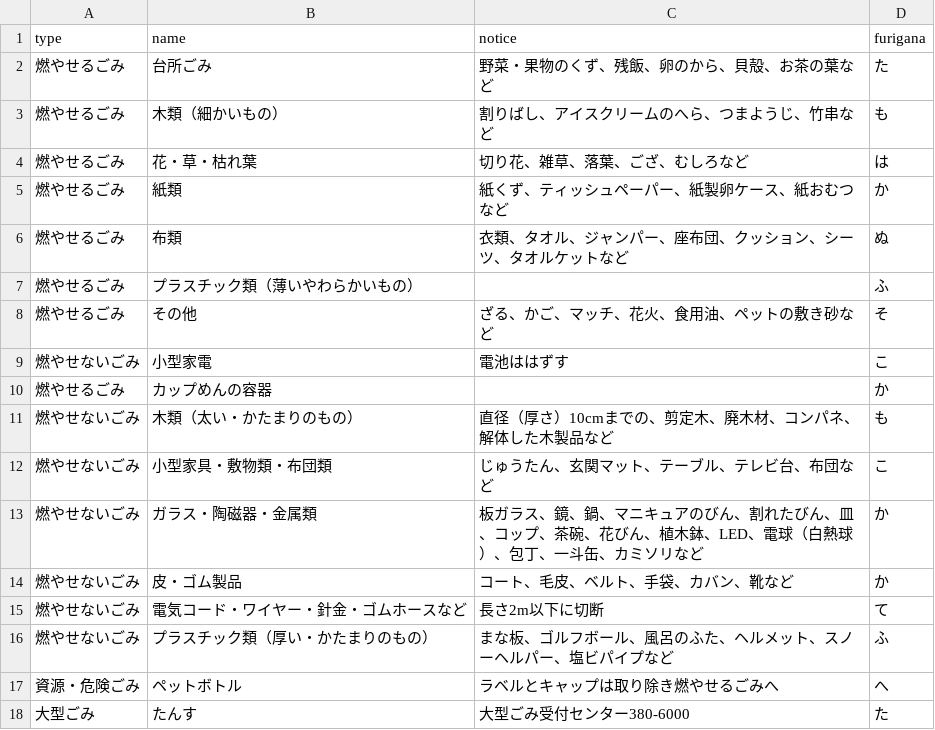
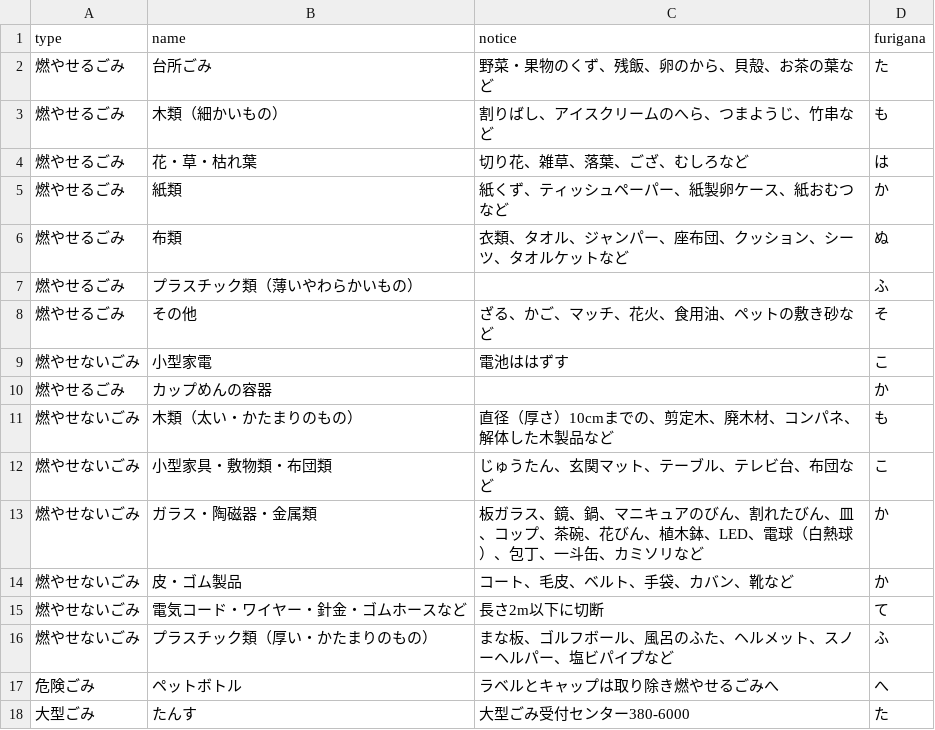
Before and after one commit to testbytest/5374, a CSV file: data/target.csv, drawn as a sheet.

Commit message:
Update target.csv

```diff
--- a/data/target.csv
+++ b/data/target.csv
@@ -16,3 +16,3 @@ type,name,notice,furigana
 燃やせないごみ,プラスチック類（厚い・かたまりのもの）,まな板、ゴルフボール、風呂のふた、ヘルメット、スノーヘルパー、塩ビパイプなど,ふ
-資源・危険ごみ,ペットボトル,ラベルとキャップは取り除き燃やせるごみへ,へ
+危険ごみ,ペットボトル,ラベルとキャップは取り除き燃やせるごみへ,へ
 大型ごみ,たんす,大型ごみ受付センター380-6000,た
```
